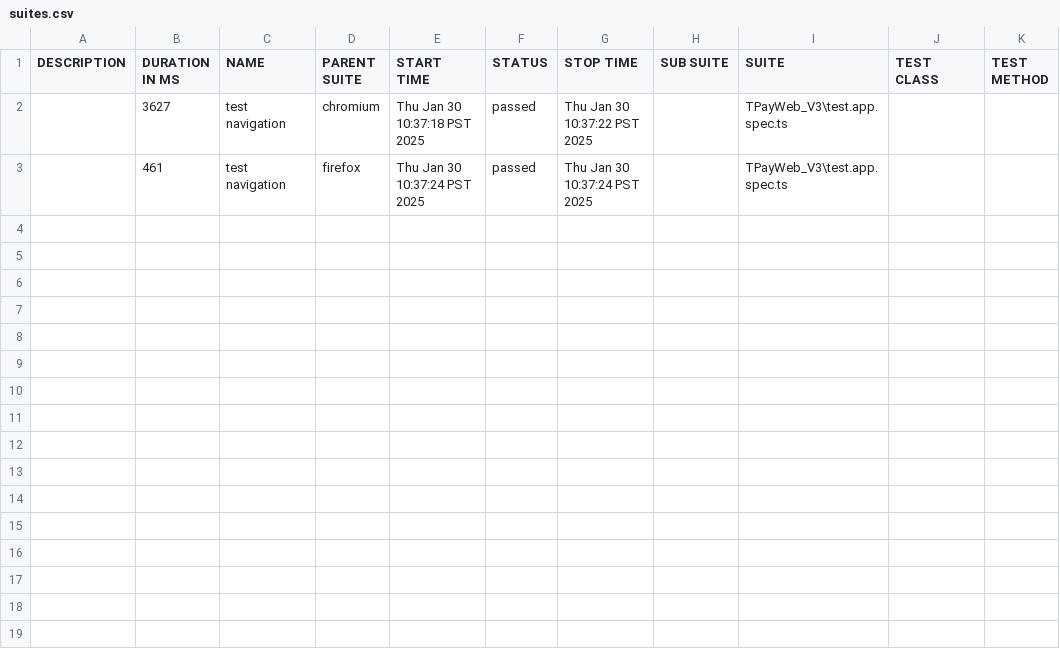
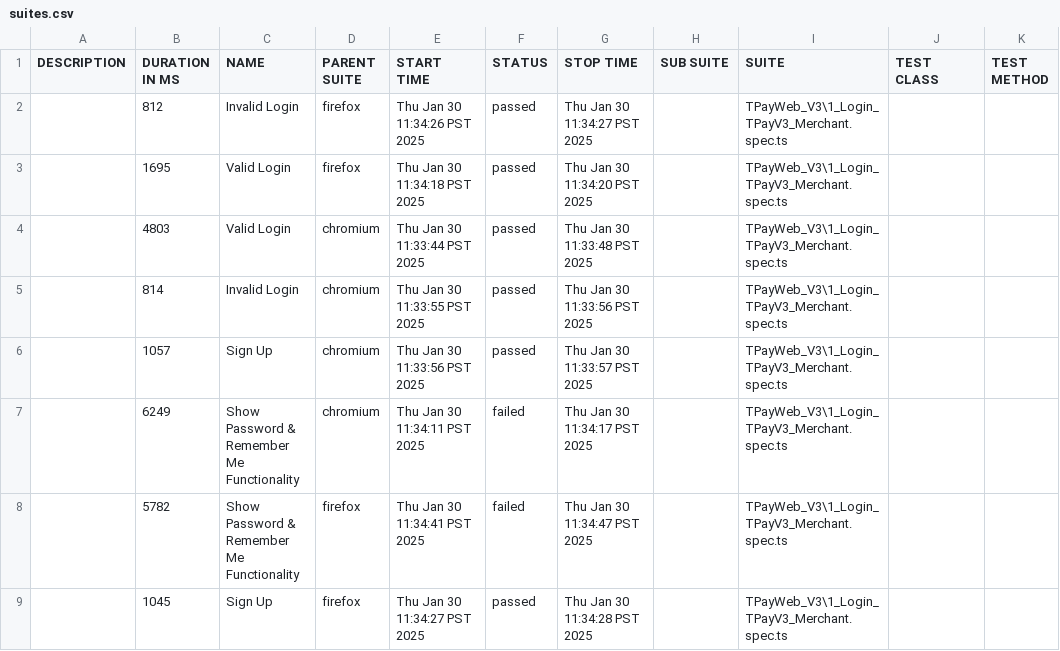
Before and after one commit to jmendozaqa24/TraxionPay-V3, a CSV file: data/suites.csv, drawn as a sheet.

```diff
--- a/data/suites.csv
+++ b/data/suites.csv
@@ -1,3 +1,9 @@
 "DESCRIPTION","DURATION IN MS","NAME","PARENT SUITE","START TIME","STATUS","STOP TIME","SUB SUITE","SUITE","TEST CLASS","TEST METHOD"
-"","3627","test navigation","chromium","Thu Jan 30 10:37:18 PST 2025","passed","Thu Jan 30 10:37:22 PST 2025","","TPayWeb_V3\test.app.spec.ts","",""
-"","461","test navigation","firefox","Thu Jan 30 10:37:24 PST 2025","passed","Thu Jan 30 10:37:24 PST 2025","","TPayWeb_V3\test.app.spec.ts","",""
+"","812","Invalid Login","firefox","Thu Jan 30 11:34:26 PST 2025","passed","Thu Jan 30 11:34:27 PST 2025","","TPayWeb_V3\1_Login_TPayV3_Merchant.spec.ts","",""
+"","1695","Valid Login","firefox","Thu Jan 30 11:34:18 PST 2025","passed","Thu Jan 30 11:34:20 PST 2025","","TPayWeb_V3\1_Login_TPayV3_Merchant.spec.ts","",""
+"","4803","Valid Login","chromium","Thu Jan 30 11:33:44 PST 2025","passed","Thu Jan 30 11:33:48 PST 2025","","TPayWeb_V3\1_Login_TPayV3_Merchant.spec.ts","",""
+"","814","Invalid Login","chromium","Thu Jan 30 11:33:55 PST 2025","passed","Thu Jan 30 11:33:56 PST 2025","","TPayWeb_V3\1_Login_TPayV3_Merchant.spec.ts","",""
+"","1057","Sign Up","chromium","Thu Jan 30 11:33:56 PST 2025","passed","Thu Jan 30 11:33:57 PST 2025","","TPayWeb_V3\1_Login_TPayV3_Merchant.spec.ts","",""
+"","6249","Show Password & Remember Me Functionality","chromium","Thu Jan 30 11:34:11 PST 2025","failed","Thu Jan 30 11:34:17 PST 2025","","TPayWeb_V3\1_Login_TPayV3_Merchant.spec.ts","",""
+"","5782","Show Password & Remember Me Functionality","firefox","Thu Jan 30 11:34:41 PST 2025","failed","Thu Jan 30 11:34:47 PST 2025","","TPayWeb_V3\1_Login_TPayV3_Merchant.spec.ts","",""
+"","1045","Sign Up","firefox","Thu Jan 30 11:34:27 PST 2025","passed","Thu Jan 30 11:34:28 PST 2025","","TPayWeb_V3\1_Login_TPayV3_Merchant.spec.ts","",""
```
Also changed, not shown: 46 other files.
